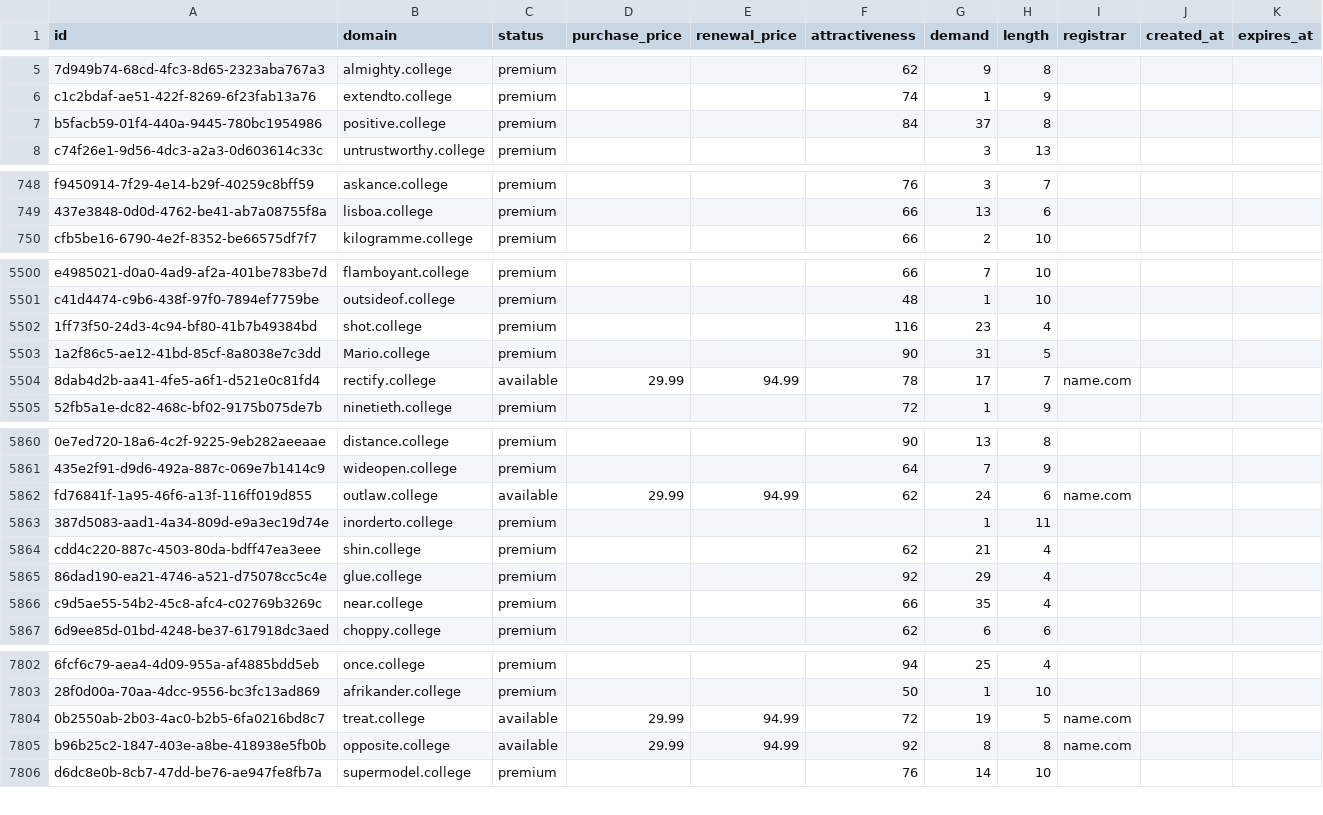
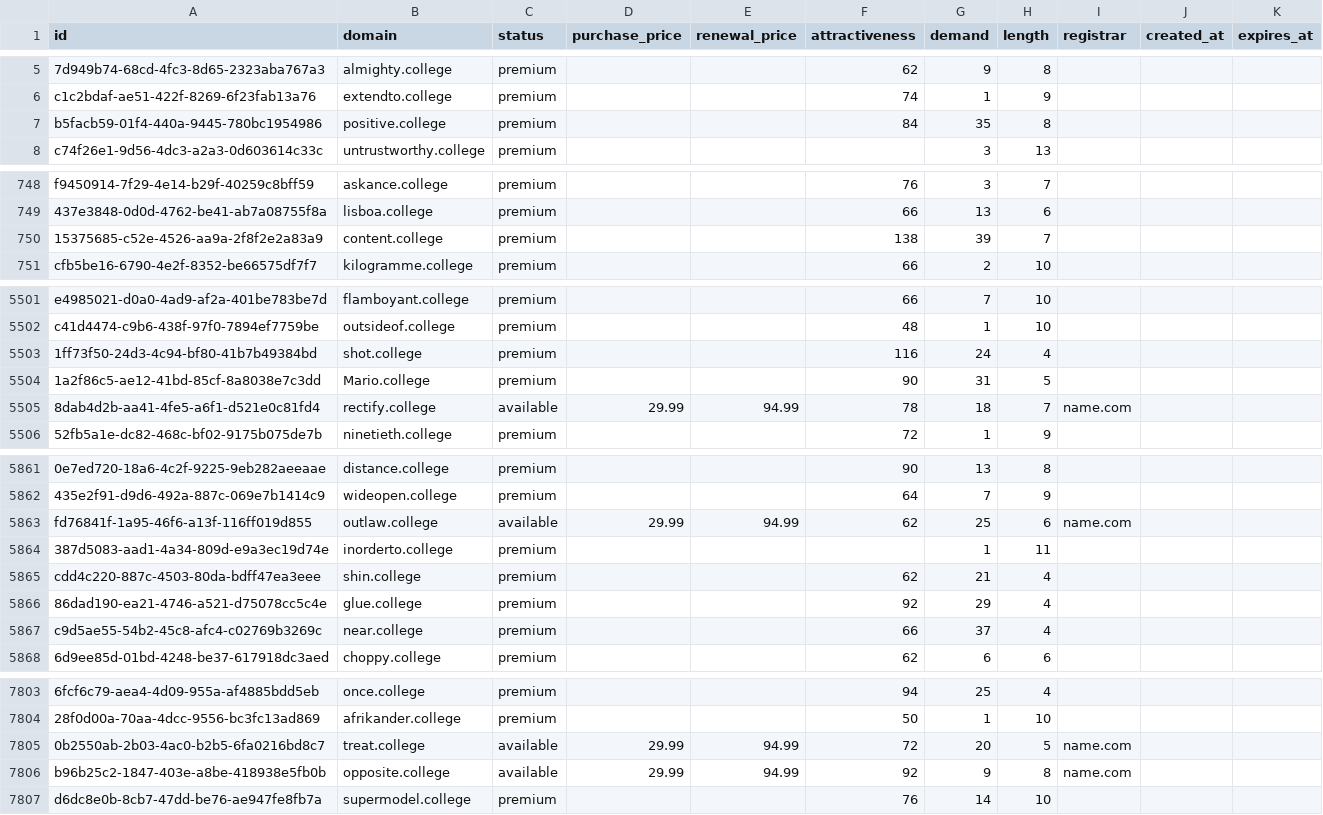
Before and after one commit to UniqueDomains/college-oneword-domains, a CSV file: college.csv, drawn as a sheet; only a part is shown, gaps mark what is left out; addresses are those after the commit; the diff covers the shown part only; the diff names each change by its address in the sheet, - before the commit and + after, or states it on an @@ line.

Commit message:
Domains update

```diff
--- a/college.csv
+++ b/college.csv
-G7 (demand): 37
+G7 (demand): 35
+row 750: 15375685-c52e-4526-aa9a-2f8f2e2a83a9 | content.college | premium |  |  | 138 | 39 | 7
-G5503 (demand): 23
+G5503 (demand): 24
-G5505 (demand): 17
+G5505 (demand): 18
-G5863 (demand): 24
+G5863 (demand): 25
-G5867 (demand): 35
+G5867 (demand): 37
-G7805 (demand): 19
+G7805 (demand): 20
-G7806 (demand): 8
+G7806 (demand): 9
```
Also changed, not shown: 88 edited cells elsewhere in this file, 3 other files.
